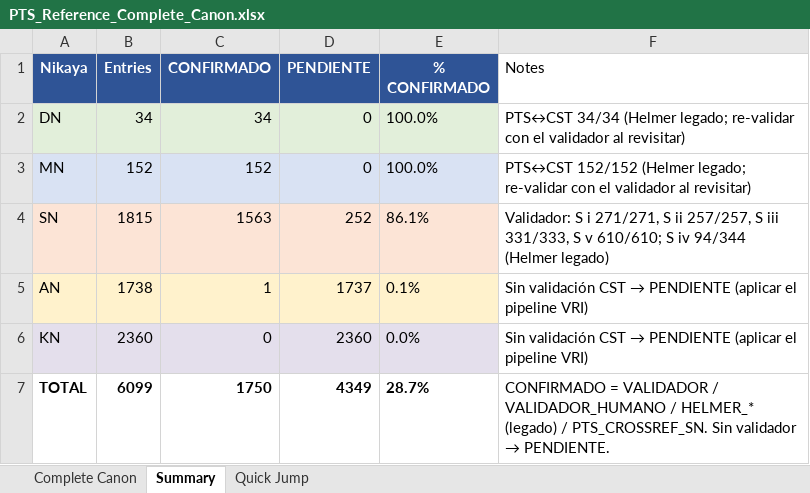
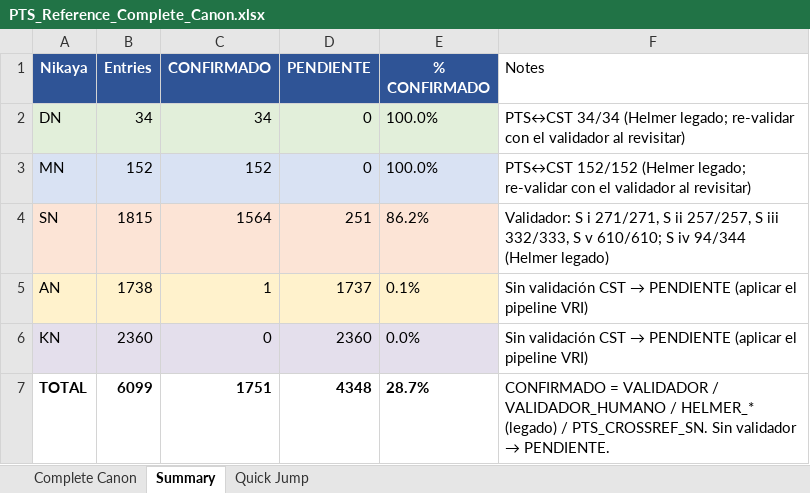
Before and after one commit to jorgecaa/pts-vri-concordance, an Excel workbook: PTS_Reference_Complete_Canon.xlsx, sheet Summary, drawn as a sheet; values as stored, in another font and other column widths than the file's, no borders; the diff names each change by its address in the sheet, - before the commit and + after, or states it on an @@ line.

```diff
--- a/PTS_Reference_Complete_Canon.xlsx (sheet Summary)
+++ b/PTS_Reference_Complete_Canon.xlsx (sheet Summary)
-C4 (CONFIRMADO): 1563
+C4 (CONFIRMADO): 1564
-D4 (PENDIENTE): 252
+D4 (PENDIENTE): 251
-E4 (% CONFIRMADO): 86.1%
+E4 (% CONFIRMADO): 86.2%
-F4 (Notes): …S iii 331/333, S v…
+F4 (Notes): …S iii 332/333, S v…
-C7 (CONFIRMADO): 1750
+C7 (CONFIRMADO): 1751
-D7 (PENDIENTE): 4349
+D7 (PENDIENTE): 4348
```
Also changed, not shown: sheet Complete Canon, 9 other files.
